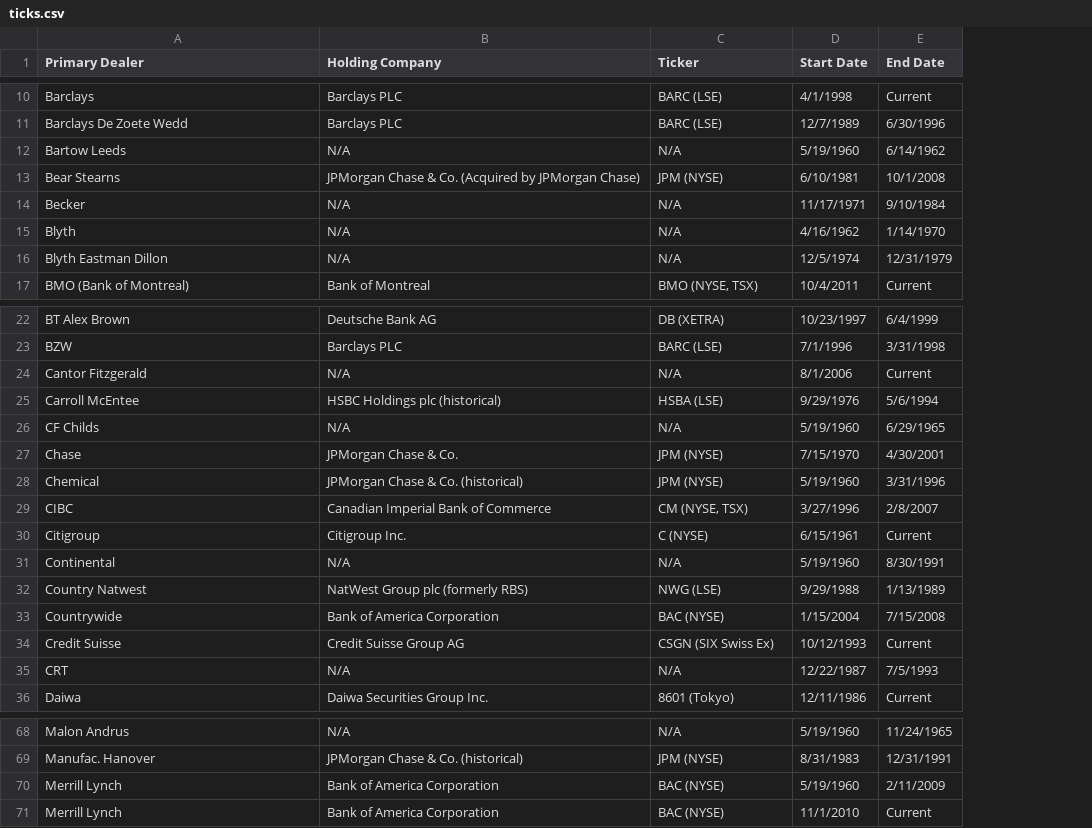
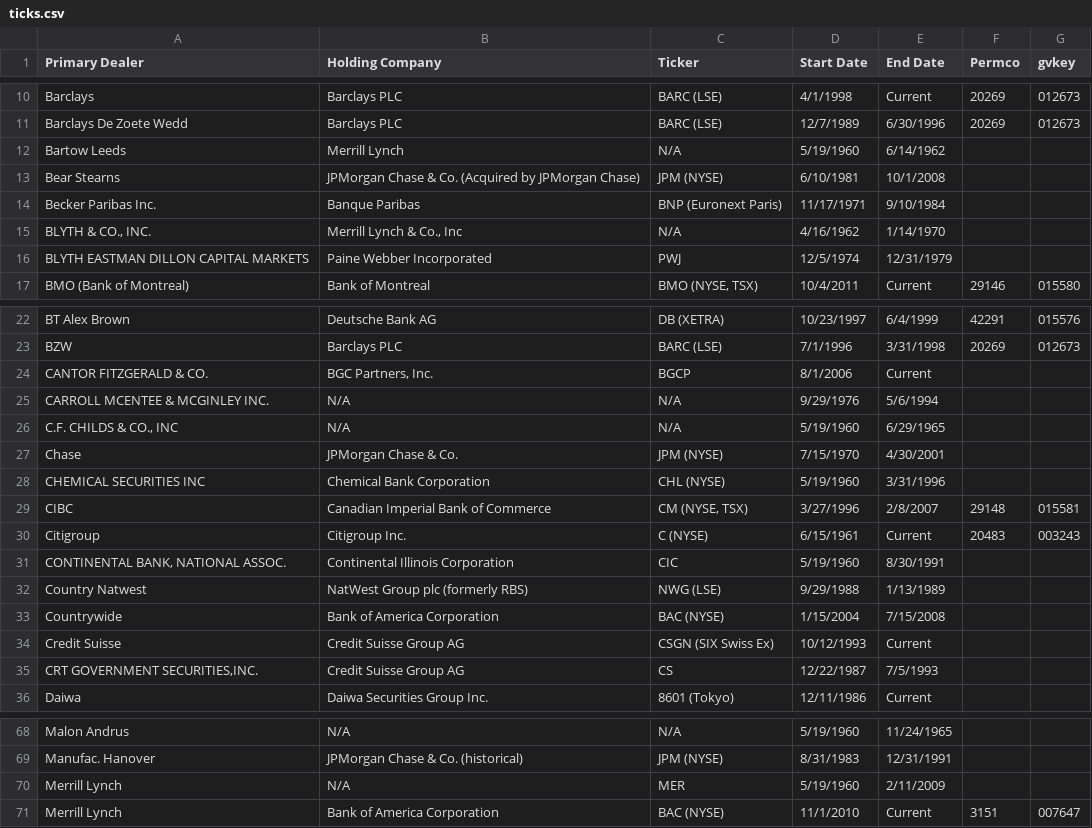
Before and after one commit to 1scarecrow1/intermediary-asset-pricing, a CSV file: src/ticks.csv, drawn as a sheet; only a part is shown, gaps mark what is left out; removed rows and columns are numbered as before the commit, all else as after; the diff covers the shown part only; the diff names each change by its address in the sheet, - before the commit and + after, or states it on an @@ line.

Commit message:
For Table A.1 -  in the process of doing all these manually using link table for crsp compustat permcos/gvkeys and chat gpt to identify holding companies

```diff
--- a/src/ticks.csv
+++ b/src/ticks.csv
+column F (Permco), rows 10-11: 20269 | 20269; row 17: 29146; rows 22-23: 42291 | 20269; rows 29-30: 29148 | 20483; row 71: 3151
+column G (gvkey), rows 10-11: 012673 | 012673; row 17: 015580; rows 22-23: 015576 | 012673; rows 29-30: 015581 | 003243; row 71: 007647
-B12 (Holding Company): N/A
+B12 (Holding Company): Merrill Lynch
-row 14: Becker | N/A | N/A | 11/17/1971 | 9/10/1984
+row 14: Becker Paribas Inc. | Banque Paribas | BNP (Euronext Paris) | 11/17/1971 | 9/10/1984
-A15 (Primary Dealer): Blyth
+A15 (Primary Dealer): BLYTH & CO., INC.
-B15 (Holding Company): N/A
+B15 (Holding Company): Merrill Lynch & Co., Inc
-row 16: Blyth Eastman Dillon | N/A | N/A | 12/5/1974 | 12/31/1979
+row 16: BLYTH EASTMAN DILLON CAPITAL MARKETS | Paine Webber Incorporated | PWJ | 12/5/1974 | 12/31/1979
-row 24: Cantor Fitzgerald | N/A | N/A | 8/1/2006 | Current
-row 25: Carroll McEntee | HSBC Holdings plc (historical) | HSBA (LSE) | 9/29/1976 | 5/6/1994
+row 24: CANTOR FITZGERALD & CO. | BGC Partners, Inc. | BGCP | 8/1/2006 | Current
+row 25: CARROLL MCENTEE & MCGINLEY INC. | N/A | N/A | 9/29/1976 | 5/6/1994
-A26 (Primary Dealer): CF Childs
+A26 (Primary Dealer): C.F. CHILDS & CO., INC
-A28 (Primary Dealer): Chemical
+A28 (Primary Dealer): CHEMICAL SECURITIES INC
-B28 (Holding Company): JPMorgan Chase & Co. (historical)
+B28 (Holding Company): Chemical Bank Corporation
-C28 (Ticker): JPM (NYSE)
+C28 (Ticker): CHL (NYSE)
-row 31: Continental | N/A | N/A | 5/19/1960 | 8/30/1991
+row 31: CONTINENTAL BANK, NATIONAL ASSOC. | Continental Illinois Corporation | CIC | 5/19/1960 | 8/30/1991
-row 35: CRT | N/A | N/A | 12/22/1987 | 7/5/1993
+row 35: CRT GOVERNMENT SECURITIES,INC. | Credit Suisse Group AG | CS | 12/22/1987 | 7/5/1993
-B70 (Holding Company): Bank of America Corporation
+B70 (Holding Company): N/A
-C70 (Ticker): BAC (NYSE)
+C70 (Ticker): MER
```
Also changed, not shown: 1 added row, 1 removed row and 2 edited cells elsewhere in this file.
